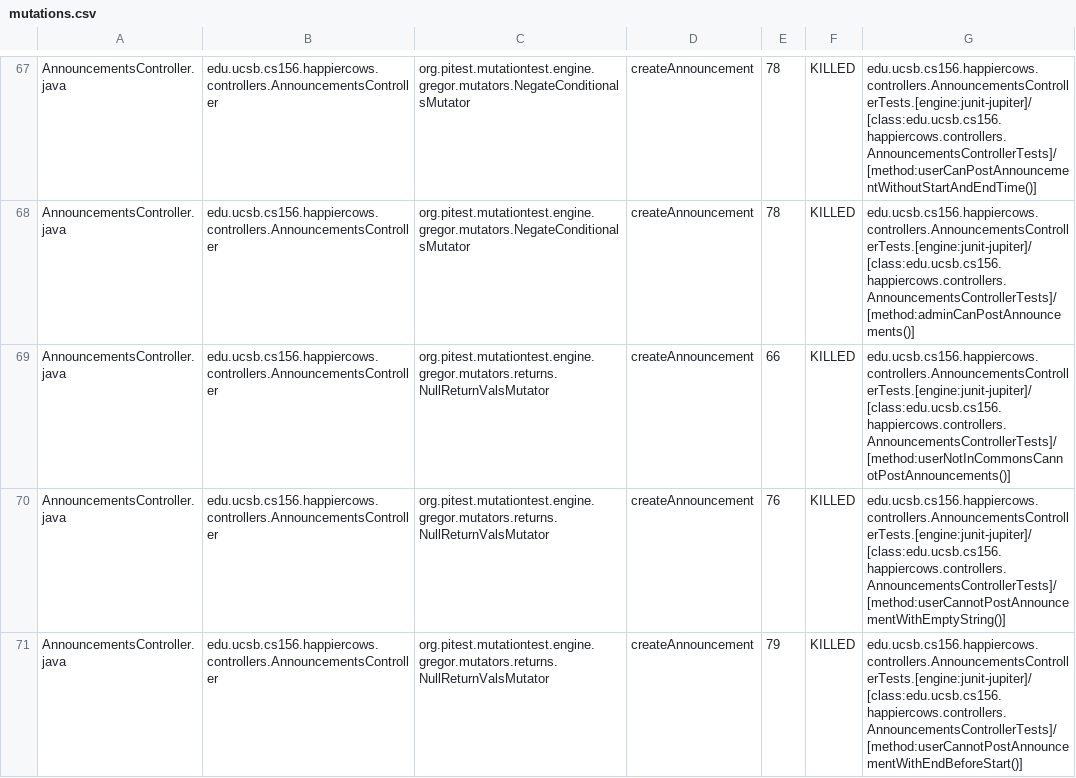
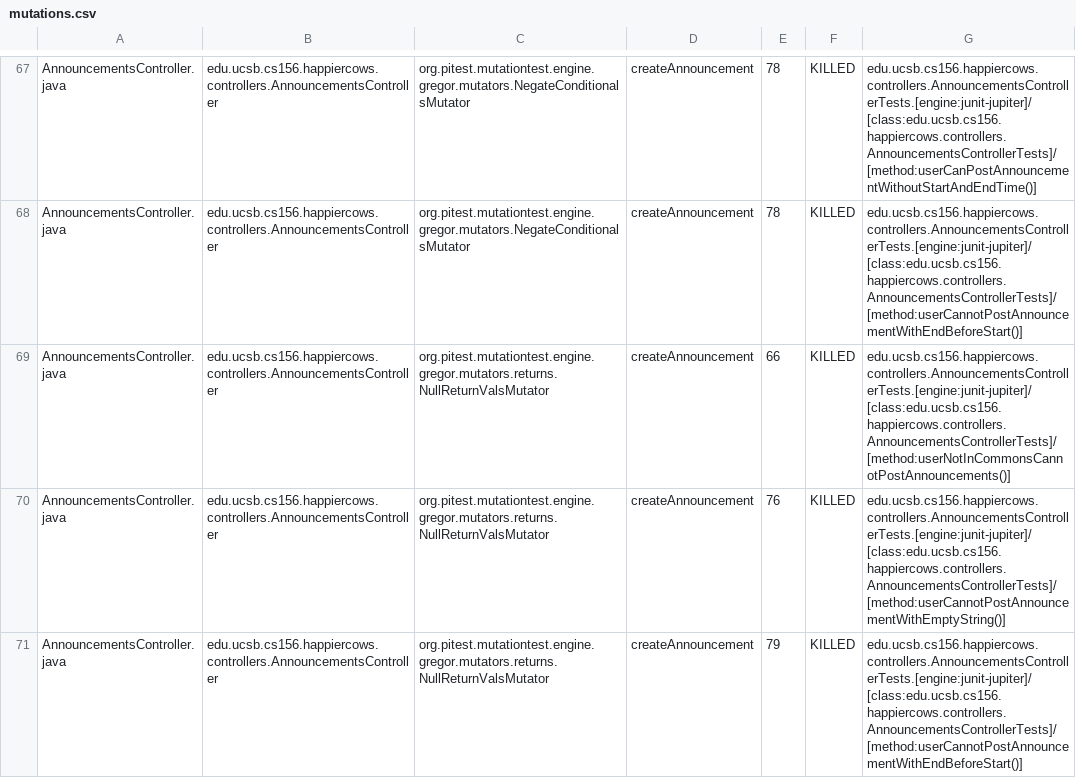
Before and after one commit to ucsb-cs156-s24/proj-happycows-s24-4pm-6, a CSV file: prs/47/pitest/mutations.csv, drawn as a sheet; only a part is shown, gaps mark what is left out; the diff covers the shown part only; the diff names each change by its address in the sheet, - before the commit and + after, or states it on an @@ line.

Commit message:
Deploying to gh-pages from @ ucsb-cs156-s24/proj-happycows-s24-4pm-6@f675ec5620a833ff287f61a2565a72c73dd424ca 🚀

```diff
--- a/prs/47/pitest/mutations.csv
+++ b/prs/47/pitest/mutations.csv
-G68: edu.ucsb.cs156.happiercows.controllers.AnnouncementsControllerTests.[engine:junit-jupiter]/[class:edu.ucsb.cs156.happiercows.controllers.AnnouncementsControllerTests]/[method:adminCanPostAnnouncements()]
+G68: edu.ucsb.cs156.happiercows.controllers.AnnouncementsControllerTests.[engine:junit-jupiter]/[class:edu.ucsb.cs156.happiercows.controllers.AnnouncementsControllerTests]/[method:userCannotPostAnnouncementWithEndBeforeStart()]
```
Also changed, not shown: 66 edited cells elsewhere in this file, 52 other files.
